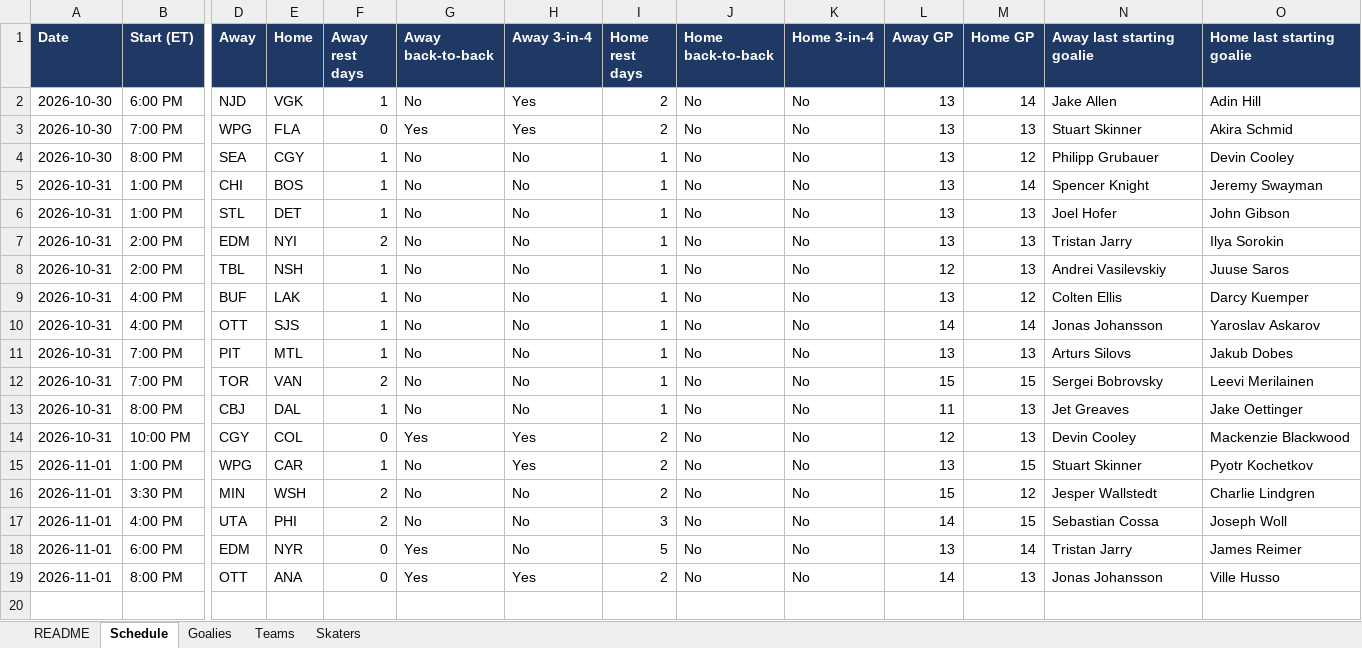
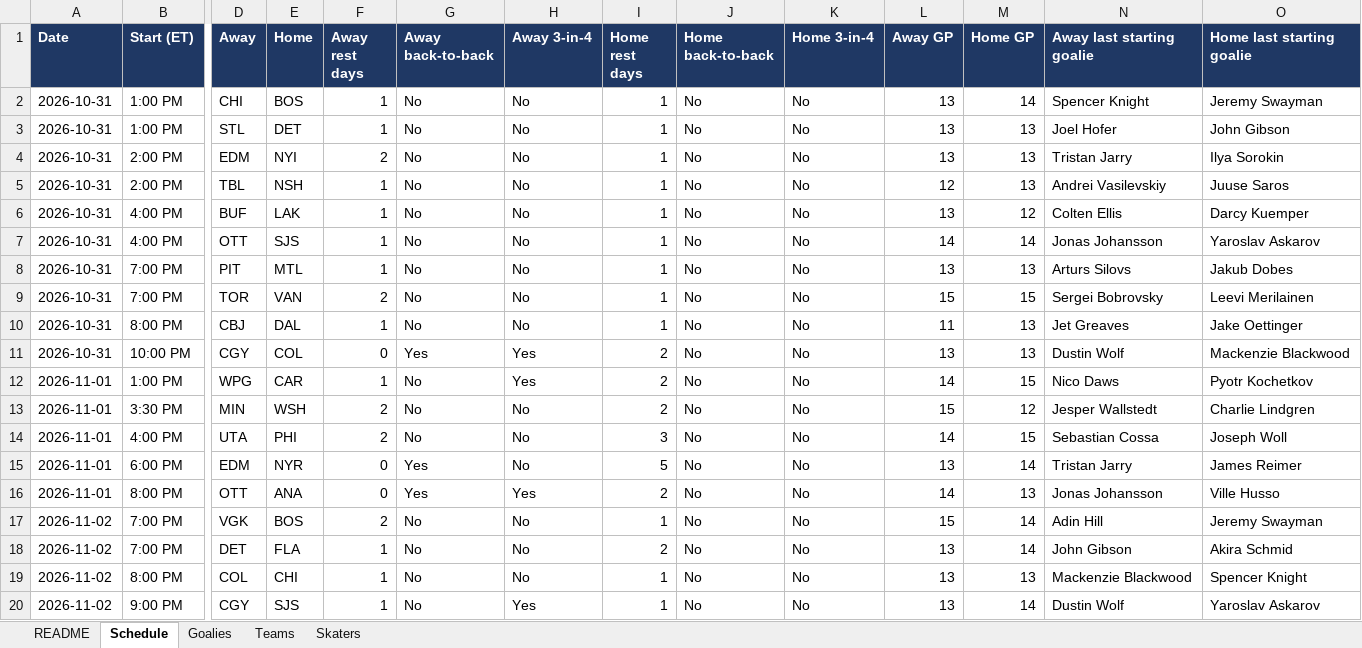
Before and after one commit to vimmer77/nhl-data, an Excel workbook: output/nhl_daily_data.xlsx, sheet Schedule, drawn as a sheet; only a part is shown, gaps mark what is left out; values as stored, in another font and other column widths than the file's, no borders; removed rows and columns are numbered as before the commit, all else as after; rows hold the shown columns only; the diff names each change by its address in the sheet, - before the commit and + after, or states it on an @@ line.

```diff
--- a/output/nhl_daily_data.xlsx (sheet Schedule)
+++ b/output/nhl_daily_data.xlsx (sheet Schedule)
-row 2: 2026-10-30 | 6:00 PM | NJD | VGK | 1 | No | Yes | 2 | No | No | 13 | 14 | Jake Allen | Adin Hill
-row 3: 2026-10-30 | 7:00 PM | WPG | FLA | 0 | Yes | Yes | 2 | No | No | 13 | 13 | Stuart Skinner | Akira Schmid
-row 4: 2026-10-30 | 8:00 PM | SEA | CGY | 1 | No | No | 1 | No | No | 13 | 12 | Philipp Grubauer | Devin Cooley
-L11 (Away GP): 12
+L11 (Away GP): 13
-N11 (Away last starting goalie): Devin Cooley
+N11 (Away last starting goalie): Dustin Wolf
-L12 (Away GP): 13
+L12 (Away GP): 14
-N12 (Away last starting goalie): Stuart Skinner
+N12 (Away last starting goalie): Nico Daws
+row 17: 2026-11-02 | 7:00 PM | VGK | BOS | 2 | No | No | 1 | No | No | 15 | 14 | Adin Hill | Jeremy Swayman
+row 18: 2026-11-02 | 7:00 PM | DET | FLA | 1 | No | No | 2 | No | No | 13 | 14 | John Gibson | Akira Schmid
+row 19: 2026-11-02 | 8:00 PM | COL | CHI | 1 | No | No | 1 | No | No | 13 | 13 | Mackenzie Blackwood | Spencer Knight
+row 20: 2026-11-02 | 9:00 PM | CGY | SJS | 1 | No | Yes | 1 | No | No | 13 | 14 | Dustin Wolf | Yaroslav Askarov
```
Also changed, not shown: sheet Skaters, sheet Goalies, sheet Teams, sheet README, 11 other files.
